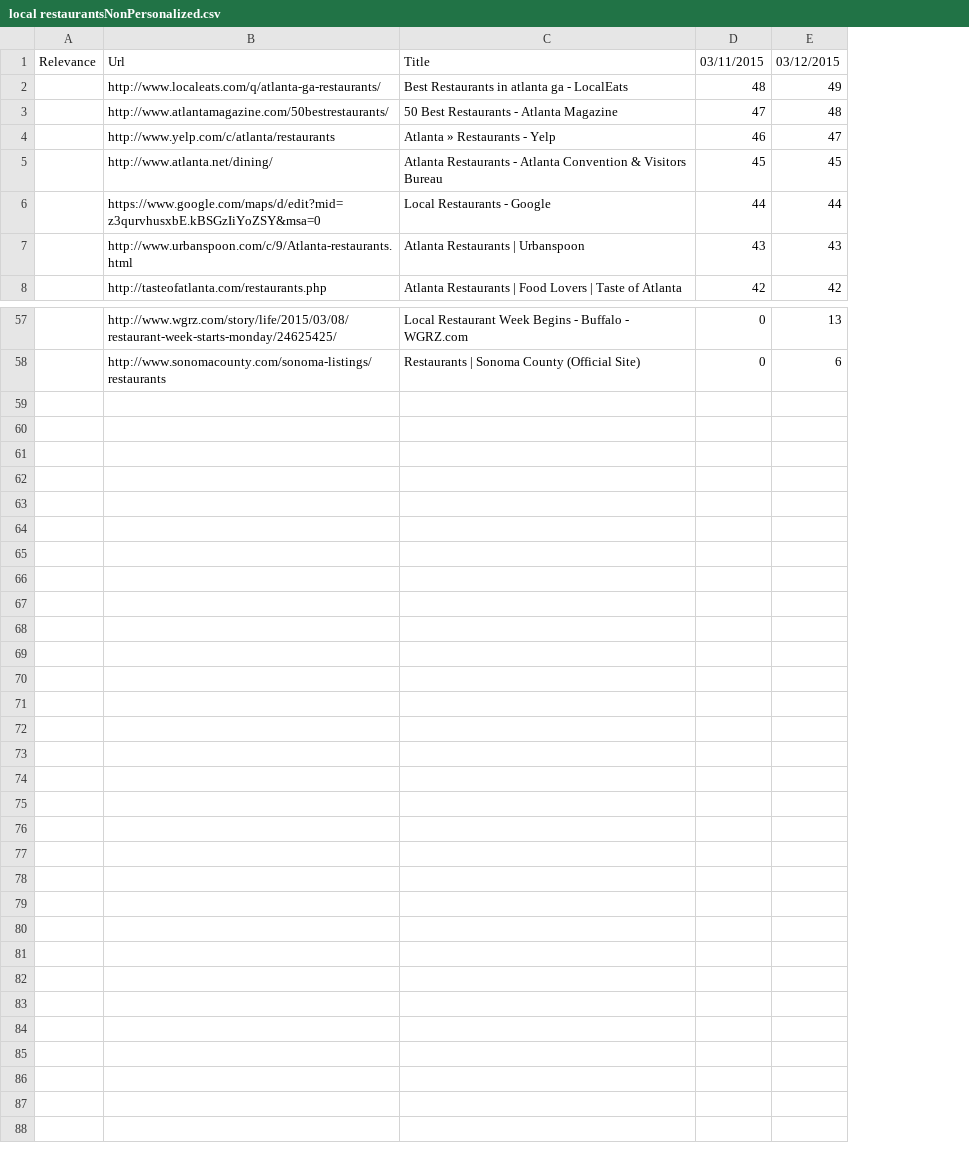
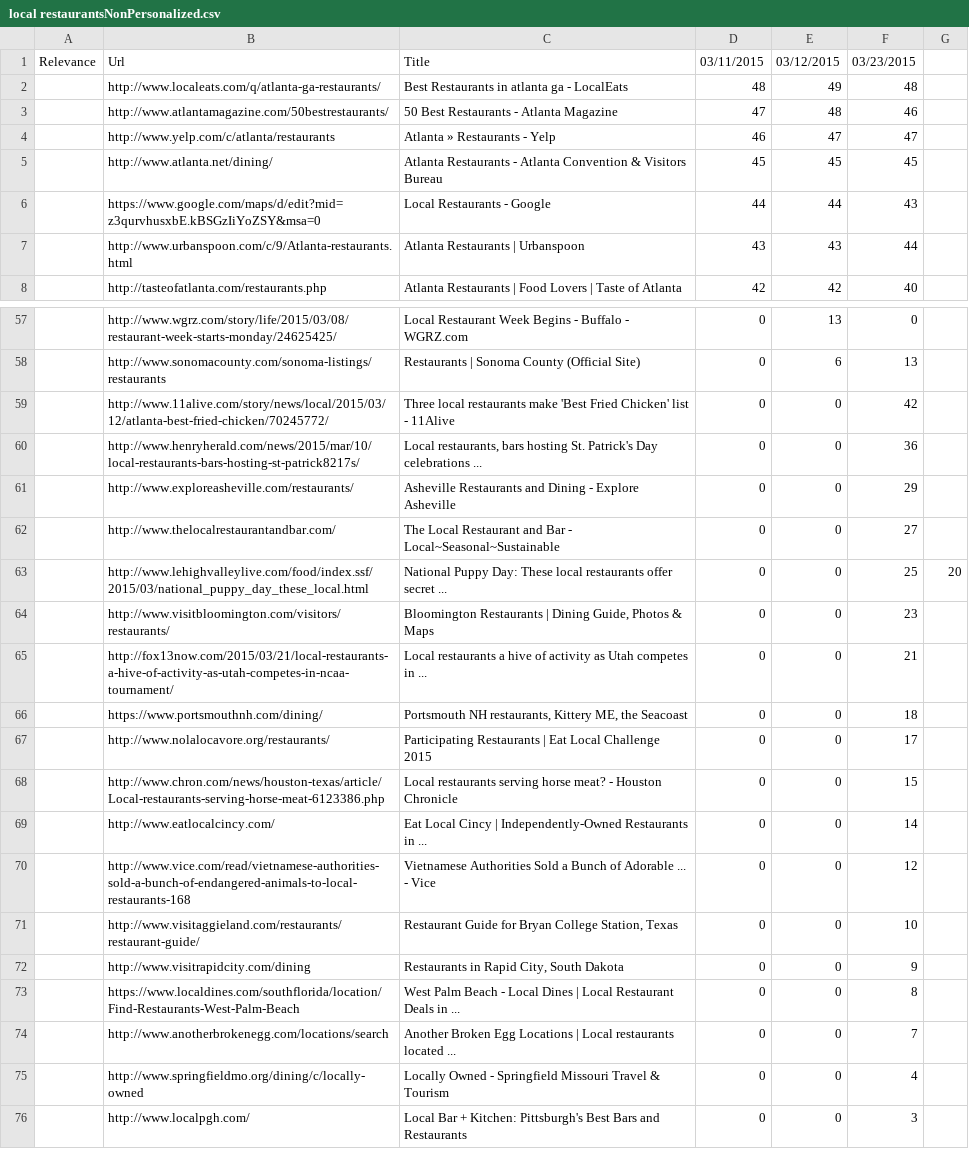
Before and after one commit to TKRKS/PersonalizedSearchBot, a CSV file: local restaurantsNonPersonalized.csv, drawn as a sheet; only a part is shown, gaps mark what is left out; the diff names each change by its address in the sheet, - before the commit and + after, or states it on an @@ line.

```diff
--- a/local restaurantsNonPersonalized.csv
+++ b/local restaurantsNonPersonalized.csv
+column F, rows 1-8: 03/23/2015 | 48 | 46 | 47 | 45 | 43 | 44 | 40; rows 57-58: 0 | 13
+column G, empty
+row 59:  | http://www.11alive.com/story/news/local/2015/03/12/atlanta-best-fried-chicken/70245772/ | Three local restaurants make 'Best Fried Chicken' list - 11Alive | 0 | 0 | 42
+row 60:  | http://www.henryherald.com/news/2015/mar/10/local-restaurants-bars-hosting-st-patrick8217s/ | Local restaurants, bars hosting St. Patrick's Day celebrations ... | 0 | 0 | 36
+row 61:  | http://www.exploreasheville.com/restaurants/ | Asheville Restaurants and Dining - Explore Asheville | 0 | 0 | 29
+row 62:  | http://www.thelocalrestaurantandbar.com/ | The Local Restaurant and Bar - Local~Seasonal~Sustainable | 0 | 0 | 27
+row 63:  | http://www.lehighvalleylive.com/food/index.ssf/2015/03/national_puppy_day_these_local.html | National Puppy Day: These local restaurants offer secret ... | 0 | 0 | 25 | 20
+row 64:  | http://www.visitbloomington.com/visitors/restaurants/ | Bloomington Restaurants | Dining Guide, Photos & Maps | 0 | 0 | 23
+row 65:  | http://fox13now.com/2015/03/21/local-restaurants-a-hive-of-activity-as-utah-competes-in-ncaa-tournament/ | Local restaurants a hive of activity as Utah competes in ... | 0 | 0 | 21
+row 66:  | https://www.portsmouthnh.com/dining/ | Portsmouth NH restaurants, Kittery ME, the Seacoast | 0 | 0 | 18
+row 67:  | http://www.nolalocavore.org/restaurants/ | Participating Restaurants | Eat Local Challenge 2015 | 0 | 0 | 17
+row 68:  | http://www.chron.com/news/houston-texas/article/Local-restaurants-serving-horse-meat-6123386.php | Local restaurants serving horse meat? - Houston Chronicle | 0 | 0 | 15
+row 69:  | http://www.eatlocalcincy.com/ | Eat Local Cincy | Independently-Owned Restaurants in ... | 0 | 0 | 14
+row 70:  | http://www.vice.com/read/vietnamese-authorities-sold-a-bunch-of-endangered-animals-to-local-restaurants-168 | Vietnamese Authorities Sold a Bunch of Adorable ... - Vice | 0 | 0 | 12
+row 71:  | http://www.visitaggieland.com/restaurants/restaurant-guide/ | Restaurant Guide for Bryan College Station, Texas | 0 | 0 | 10
+row 72:  | http://www.visitrapidcity.com/dining | Restaurants in Rapid City, South Dakota | 0 | 0 | 9
+row 73:  | https://www.localdines.com/southflorida/location/Find-Restaurants-West-Palm-Beach | West Palm Beach - Local Dines | Local Restaurant Deals in ... | 0 | 0 | 8
+row 74:  | http://www.anotherbrokenegg.com/locations/search | Another Broken Egg Locations | Local restaurants located ... | 0 | 0 | 7
+row 75:  | http://www.springfieldmo.org/dining/c/locally-owned | Locally Owned - Springfield Missouri Travel & Tourism | 0 | 0 | 4
+row 76:  | http://www.localpgh.com/ | Local Bar + Kitchen: Pittsburgh's Best Bars and Restaurants | 0 | 0 | 3
```
Also changed, not shown: d languageNonPersonalized.csv, d languagePersonalized.csv, 1 other file.
